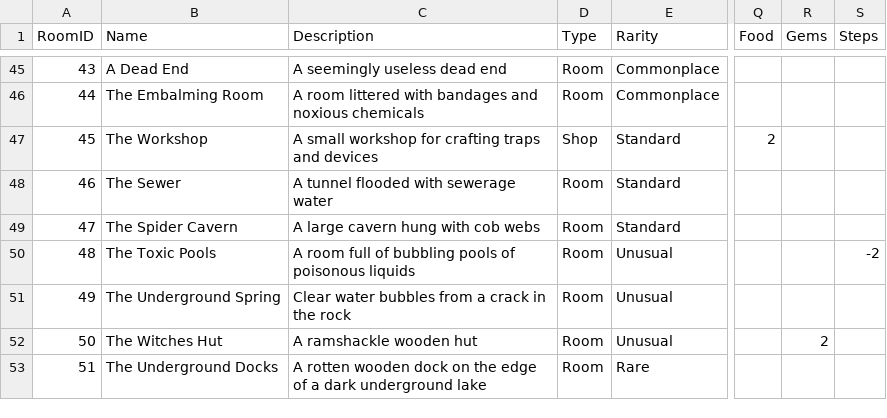
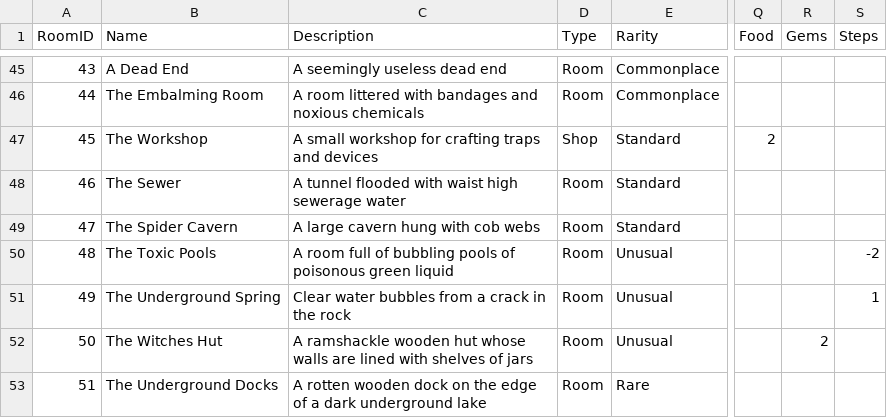
Before and after one commit to kwoolter/RogueDungeon, a CSV file: roguedungeon/model/data/Rooms.csv, drawn as a sheet; only a part is shown, gaps mark what is left out; the diff covers the shown part only; the diff names each change by its address in the sheet, - before the commit and + after, or states it on an @@ line.

```diff
--- a/roguedungeon/model/data/Rooms.csv
+++ b/roguedungeon/model/data/Rooms.csv
-C48 (Description): A tunnel flooded with sewerage water
+C48 (Description): A tunnel flooded with waist high sewerage water
-C50 (Description): …of poisonous liquids
+C50 (Description): …of poisonous green liquid
-S51 (Steps): (empty)
+S51 (Steps): 1
-C52 (Description): A ramshackle wooden hut
+C52 (Description): A ramshackle wooden hut whose walls are lined with shelves of jars
```
Also changed, not shown: 5 added rows and 6 edited cells elsewhere in this file, 2 other files.
